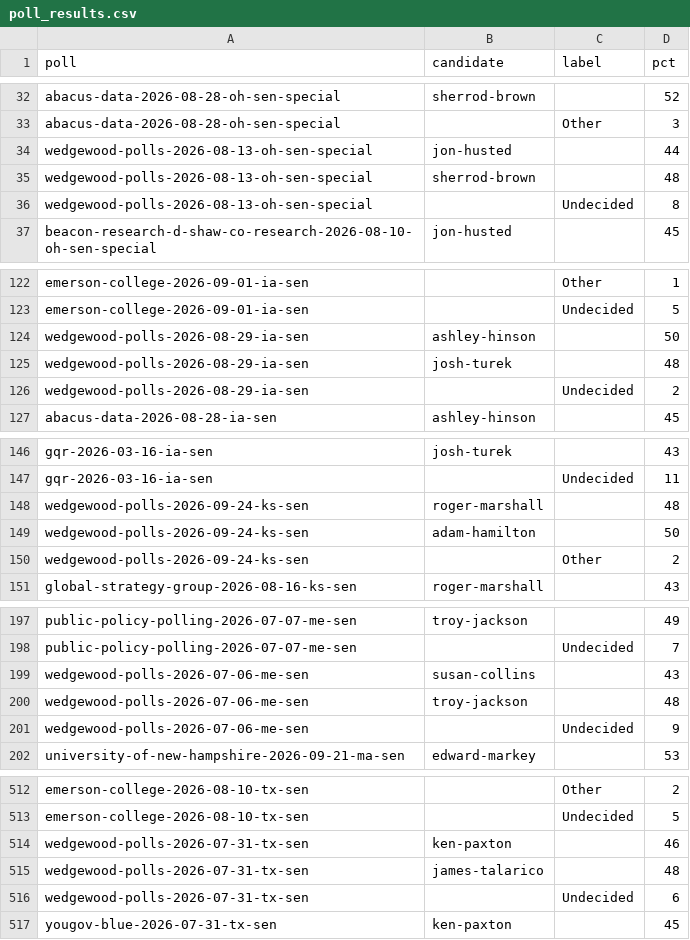
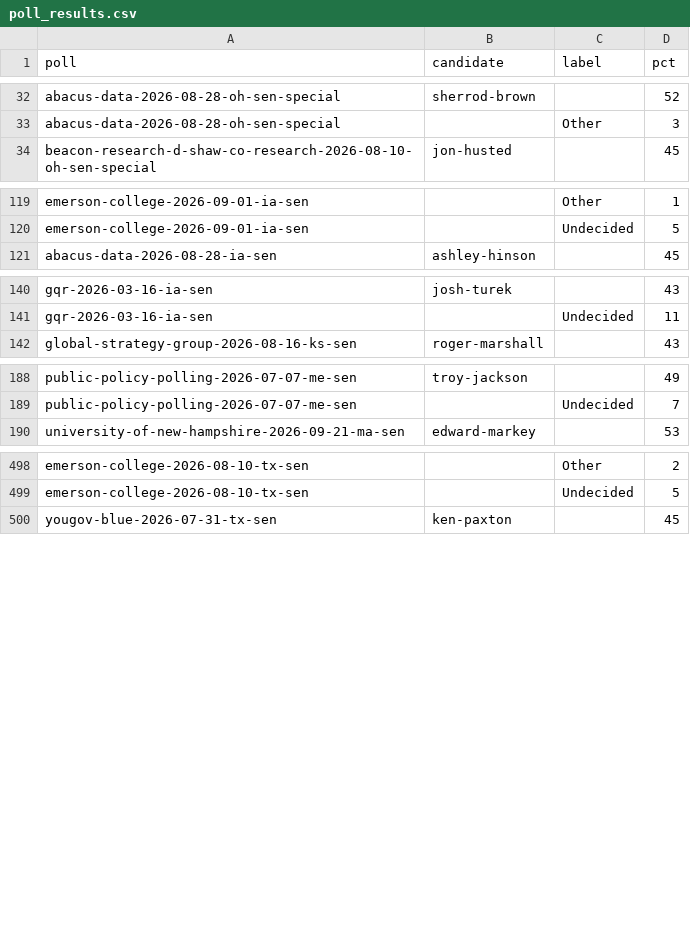
Before and after one commit to thomasdllrd1-ops/unspun, a CSV file: data/polls/poll_results.csv, drawn as a sheet; only a part is shown, gaps mark what is left out; the diff covers the shown part only; the diff names each change by its address in the sheet, - before the commit and + after, or states it on an @@ line.

```diff
--- a/data/polls/poll_results.csv
+++ b/data/polls/poll_results.csv
-row 34: wedgewood-polls-2026-08-13-oh-sen-special | jon-husted |  | 44
-row 35: wedgewood-polls-2026-08-13-oh-sen-special | sherrod-brown |  | 48
-row 36: wedgewood-polls-2026-08-13-oh-sen-special |  | Undecided | 8
-row 124: wedgewood-polls-2026-08-29-ia-sen | ashley-hinson |  | 50
-row 125: wedgewood-polls-2026-08-29-ia-sen | josh-turek |  | 48
-row 126: wedgewood-polls-2026-08-29-ia-sen |  | Undecided | 2
-row 148: wedgewood-polls-2026-09-24-ks-sen | roger-marshall |  | 48
-row 149: wedgewood-polls-2026-09-24-ks-sen | adam-hamilton |  | 50
-row 150: wedgewood-polls-2026-09-24-ks-sen |  | Other | 2
-row 199: wedgewood-polls-2026-07-06-me-sen | susan-collins |  | 43
-row 200: wedgewood-polls-2026-07-06-me-sen | troy-jackson |  | 48
-row 201: wedgewood-polls-2026-07-06-me-sen |  | Undecided | 9
-row 514: wedgewood-polls-2026-07-31-tx-sen | ken-paxton |  | 46
-row 515: wedgewood-polls-2026-07-31-tx-sen | james-talarico |  | 48
-row 516: wedgewood-polls-2026-07-31-tx-sen |  | Undecided | 6
```
Also changed, not shown: 8 removed rows elsewhere in this file, data/polls/polls.csv, 5 other files.
